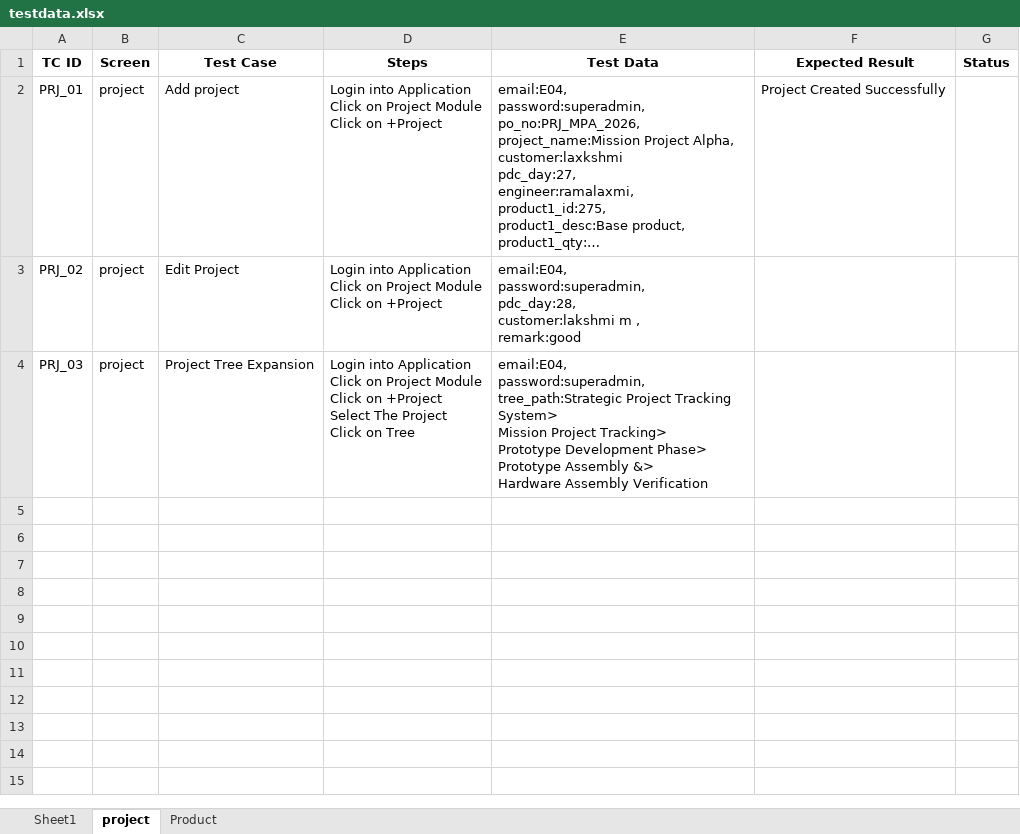
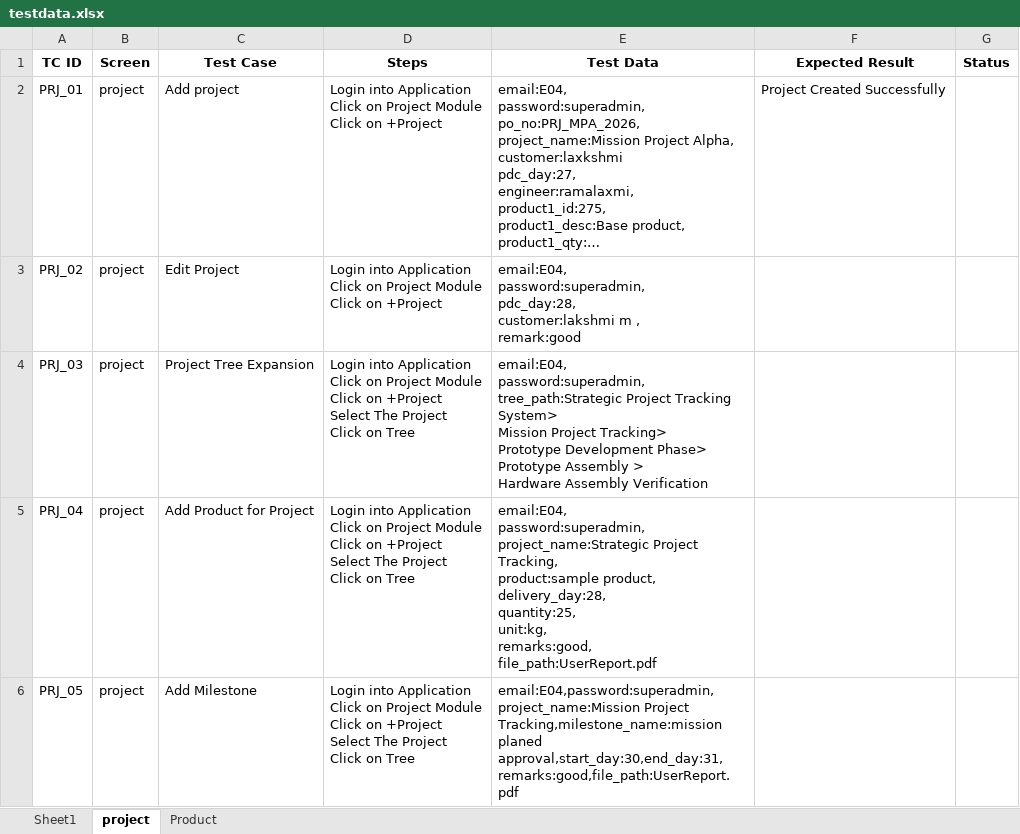
Before and after one commit to RAMALAKSHMI1318/AMS_PSMS_AUTOMATION, an Excel workbook: data/testdata.xlsx, sheet project, drawn as a sheet; long unchanged cells end in …; values as stored, in another font and other column widths than the file's, no borders; ↵ is a line break in a cell; the diff names each change by its address in the sheet, - before the commit and + after, or states it on an @@ line.

Commit message:
chnages in project

```diff
--- a/data/testdata.xlsx (sheet project)
+++ b/data/testdata.xlsx (sheet project)
-E4 (Test Data): …Prototype Assembly &> ↵ Hardware Assembly…
+E4 (Test Data): …Prototype Assembly > ↵ Hardware Assembly…
+row 5: PRJ_04 | project | Add Product for Project | Login into Application ↵ Click on Project Module ↵ Click on +Project ↵ Select The Project ↵ Click on Tree | email:E04, ↵ password:superadmin, ↵ project_name:Strategic Project Tracking, ↵ product:sample product, ↵ delivery_day:28, ↵ quantity:25, ↵ unit:kg, ↵ remarks:good, ↵ file_path:UserReport.pdf
+row 6: PRJ_05 | project | Add Milestone | Login into Application ↵ Click on Project Module ↵ Click on +Project ↵ Select The Project ↵ Click on Tree | email:E04,password:superadmin,project_name:Mission Project Tracking,milestone_name:mission planed approval,start_day:30,end_day:31,remarks:good,file_path:UserReport.pdf
```
Also changed, not shown: 4 other files.
